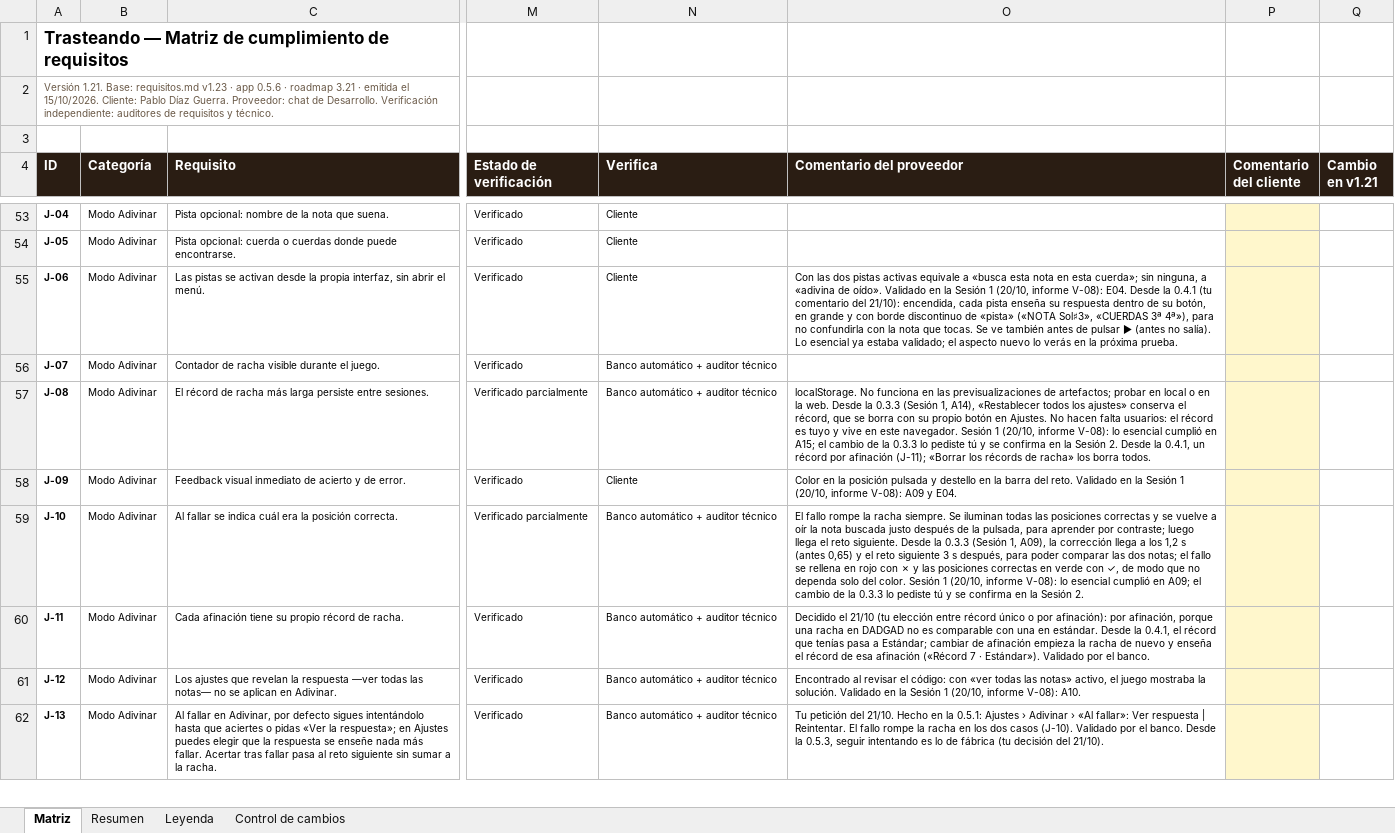
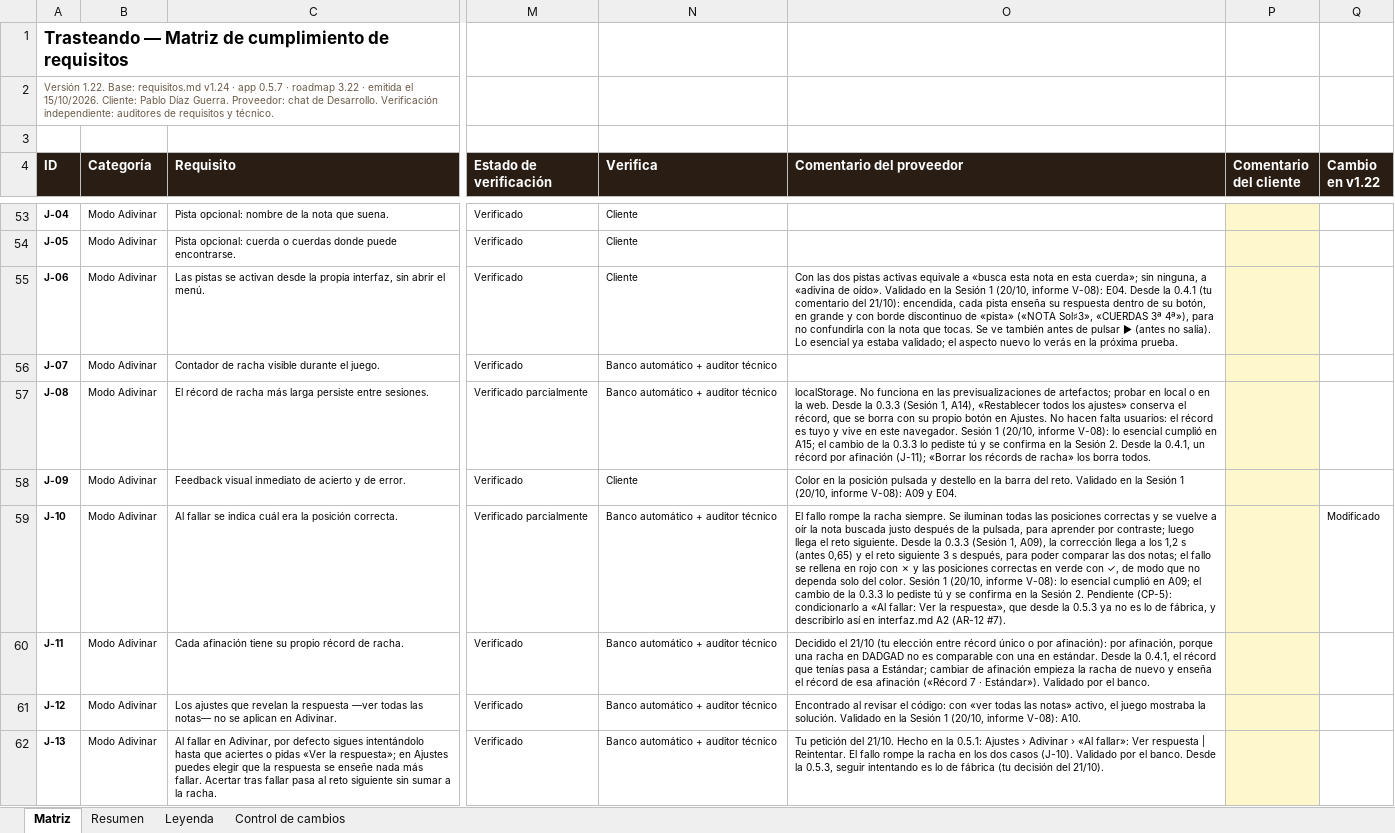
Before and after one commit to pdigue/guitarra, an Excel workbook: docs/matriz-cumplimiento.xlsx, sheet Matriz, drawn as a sheet; only a part is shown, gaps mark what is left out; values as stored, in another font and other column widths than the file's, no borders; conditional formats not drawn; the diff covers the shown part only; the diff names each change by its address in the sheet, - before the commit and + after, or states it on an @@ line.

```diff
--- a/docs/matriz-cumplimiento.xlsx (sheet Matriz)
+++ b/docs/matriz-cumplimiento.xlsx (sheet Matriz)
-A2 (ID): Versión 1.21. Base: requisitos.md v1.23 · app 0.5.6 · roadmap 3.21 · emitida…
+A2 (ID): Versión 1.22. Base: requisitos.md v1.24 · app 0.5.7 · roadmap 3.22 · emitida…
-Q4: Cambio en v1.21
+Q4: Cambio en v1.22
-O59 (Comentario del proveedor): …Sesión 2.
+O59 (Comentario del proveedor): …Sesión 2. Pendiente (CP-5): condicionarlo a «Al fallar: Ver la respuesta», que desde la 0.5.3 ya no es lo de fábrica, y describirlo así en interfaz.md A2 (AR-12 #7).
-Q59 (Cambio en v1.22): (empty)
+Q59 (Cambio en v1.22): Modificado
```
Also changed, not shown: 31 edited cells elsewhere in this sheet, sheet Control de cambios, 17 other files.
